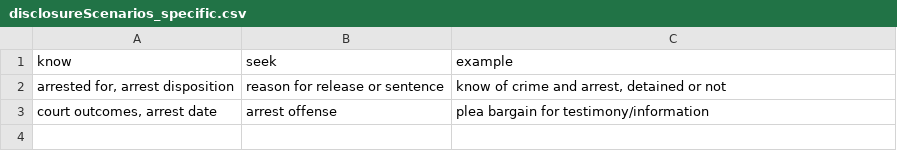
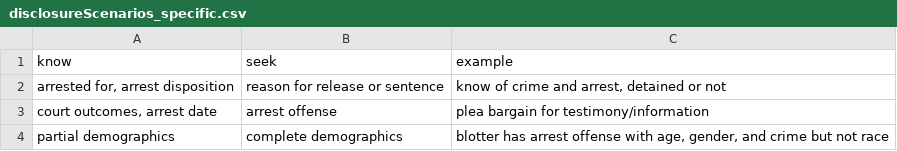
Before and after one commit to vdorie/dojr, a CSV file: anonymization/obts/disclosureScenarios_specific.csv, drawn as a sheet; the diff names each change by its address in the sheet, - before the commit and + after, or states it on an @@ line.

Commit message:
updated OBTS disclosure plan, re-encrypted files with additional key

```diff
--- a/anonymization/obts/disclosureScenarios_specific.csv
+++ b/anonymization/obts/disclosureScenarios_specific.csv
+row 4: partial demographics | complete demographics | blotter has arrest offense with age, gender, and crime but not race
```
Also changed, not shown: 9 other files.
